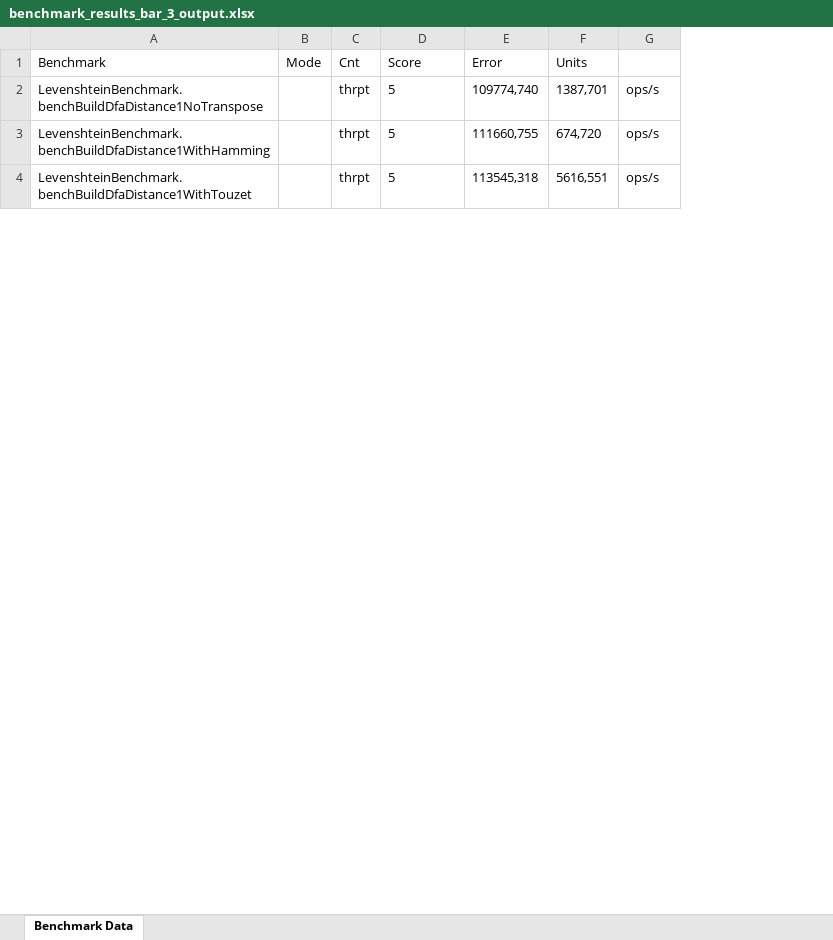
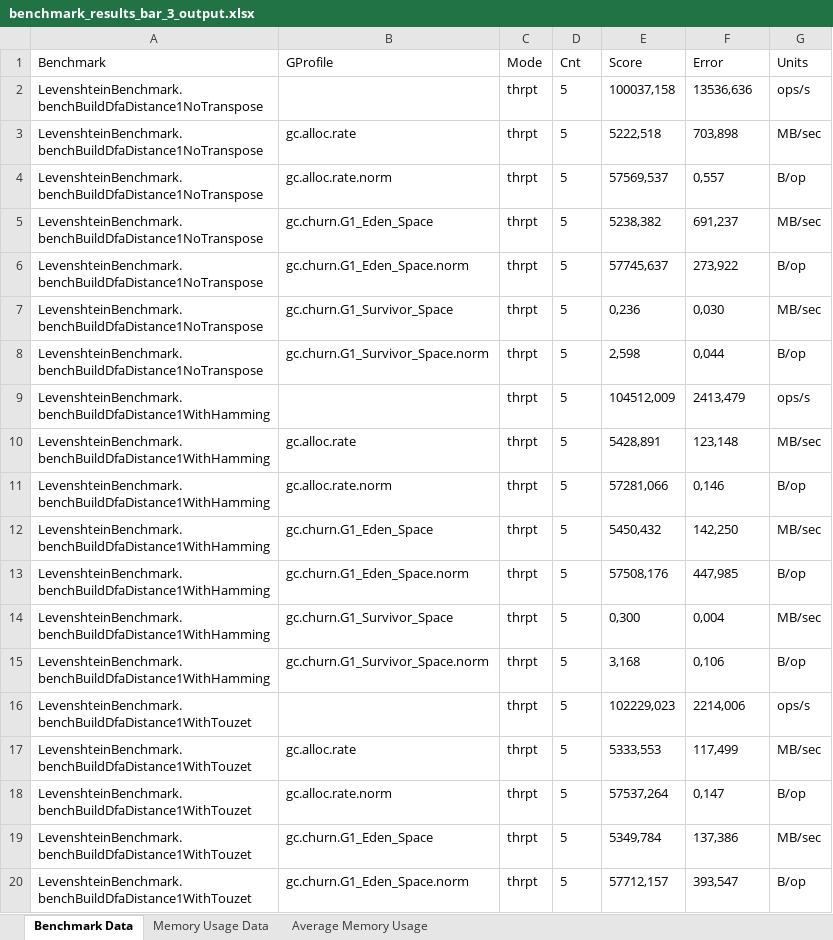
Before and after one commit to manuelsica/levenshtein_automa, an Excel workbook: Testing/Risultati/benchmark_results_bar_3_output.xlsx, sheet Benchmark Data, drawn as a sheet; only a part is shown; values as stored, in another font and other column widths than the file's, no borders; removed rows and columns are numbered as before the commit, all else as after; the diff covers the shown part only; the diff names each change by its address in the sheet, - before the commit and + after, or states it on an @@ line.

```diff
--- a/Testing/Risultati/benchmark_results_bar_3_output.xlsx (sheet Benchmark Data)
+++ b/Testing/Risultati/benchmark_results_bar_3_output.xlsx (sheet Benchmark Data)
+sheet tab: Memory Usage Data
+sheet tab: Average Memory Usage
+column B (GProfile), empty
-column F (Units), rows 2-4: 1387,701 | 674,720 | 5616,551
-G1: (empty)
+G1: Units
-C2 (Mode): (empty)
+C2 (Mode): thrpt
-D2 (Cnt): thrpt
+D2 (Cnt): 5
-E2 (Score): 5
+E2 (Score): 100037,158
-F2 (Error): 109774,740
+F2 (Error): 13536,636
+row 3: LevenshteinBenchmark.benchBuildDfaDistance1NoTranspose | gc.alloc.rate | thrpt | 5 | 5222,518 | 703,898 | MB/sec
+row 4: LevenshteinBenchmark.benchBuildDfaDistance1NoTranspose | gc.alloc.rate.norm | thrpt | 5 | 57569,537 | 0,557 | B/op
+row 5: LevenshteinBenchmark.benchBuildDfaDistance1NoTranspose | gc.churn.G1_Eden_Space | thrpt | 5 | 5238,382 | 691,237 | MB/sec
+row 6: LevenshteinBenchmark.benchBuildDfaDistance1NoTranspose | gc.churn.G1_Eden_Space.norm | thrpt | 5 | 57745,637 | 273,922 | B/op
+row 7: LevenshteinBenchmark.benchBuildDfaDistance1NoTranspose | gc.churn.G1_Survivor_Space | thrpt | 5 | 0,236 | 0,030 | MB/sec
+row 8: LevenshteinBenchmark.benchBuildDfaDistance1NoTranspose | gc.churn.G1_Survivor_Space.norm | thrpt | 5 | 2,598 | 0,044 | B/op
-C9 (Mode): (empty)
+C9 (Mode): thrpt
-D9 (Cnt): thrpt
+D9 (Cnt): 5
-E9 (Score): 5
+E9 (Score): 104512,009
-F9 (Error): 111660,755
+F9 (Error): 2413,479
+row 10: LevenshteinBenchmark.benchBuildDfaDistance1WithHamming | gc.alloc.rate | thrpt | 5 | 5428,891 | 123,148 | MB/sec
+row 11: LevenshteinBenchmark.benchBuildDfaDistance1WithHamming | gc.alloc.rate.norm | thrpt | 5 | 57281,066 | 0,146 | B/op
+row 12: LevenshteinBenchmark.benchBuildDfaDistance1WithHamming | gc.churn.G1_Eden_Space | thrpt | 5 | 5450,432 | 142,250 | MB/sec
+row 13: LevenshteinBenchmark.benchBuildDfaDistance1WithHamming | gc.churn.G1_Eden_Space.norm | thrpt | 5 | 57508,176 | 447,985 | B/op
+row 14: LevenshteinBenchmark.benchBuildDfaDistance1WithHamming | gc.churn.G1_Survivor_Space | thrpt | 5 | 0,300 | 0,004 | MB/sec
+row 15: LevenshteinBenchmark.benchBuildDfaDistance1WithHamming | gc.churn.G1_Survivor_Space.norm | thrpt | 5 | 3,168 | 0,106 | B/op
-C16 (Mode): (empty)
+C16 (Mode): thrpt
-D16 (Cnt): thrpt
+D16 (Cnt): 5
-E16 (Score): 5
+E16 (Score): 102229,023
-F16 (Error): 113545,318
+F16 (Error): 2214,006
+row 17: LevenshteinBenchmark.benchBuildDfaDistance1WithTouzet | gc.alloc.rate | thrpt | 5 | 5333,553 | 117,499 | MB/sec
+row 18: LevenshteinBenchmark.benchBuildDfaDistance1WithTouzet | gc.alloc.rate.norm | thrpt | 5 | 57537,264 | 0,147 | B/op
+row 19: LevenshteinBenchmark.benchBuildDfaDistance1WithTouzet | gc.churn.G1_Eden_Space | thrpt | 5 | 5349,784 | 137,386 | MB/sec
+row 20: LevenshteinBenchmark.benchBuildDfaDistance1WithTouzet | gc.churn.G1_Eden_Space.norm | thrpt | 5 | 57712,157 | 393,547 | B/op
```
Also changed, not shown: 83 added rows and 40 edited cells elsewhere in this sheet, Testing/Risultati/benchmark_results_Levenshtein_10_output.xlsx, Testing/Risultati/benchmark_results_Levenshtein_11_output.xlsx, 30 other files.
